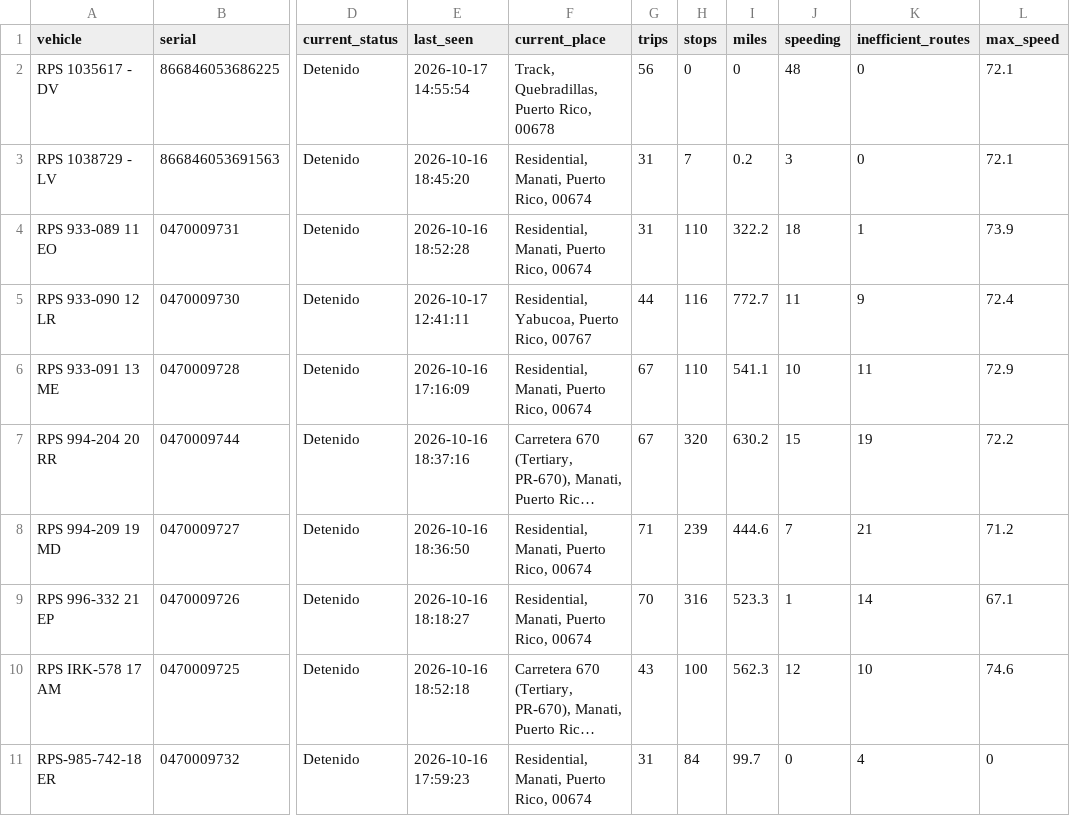
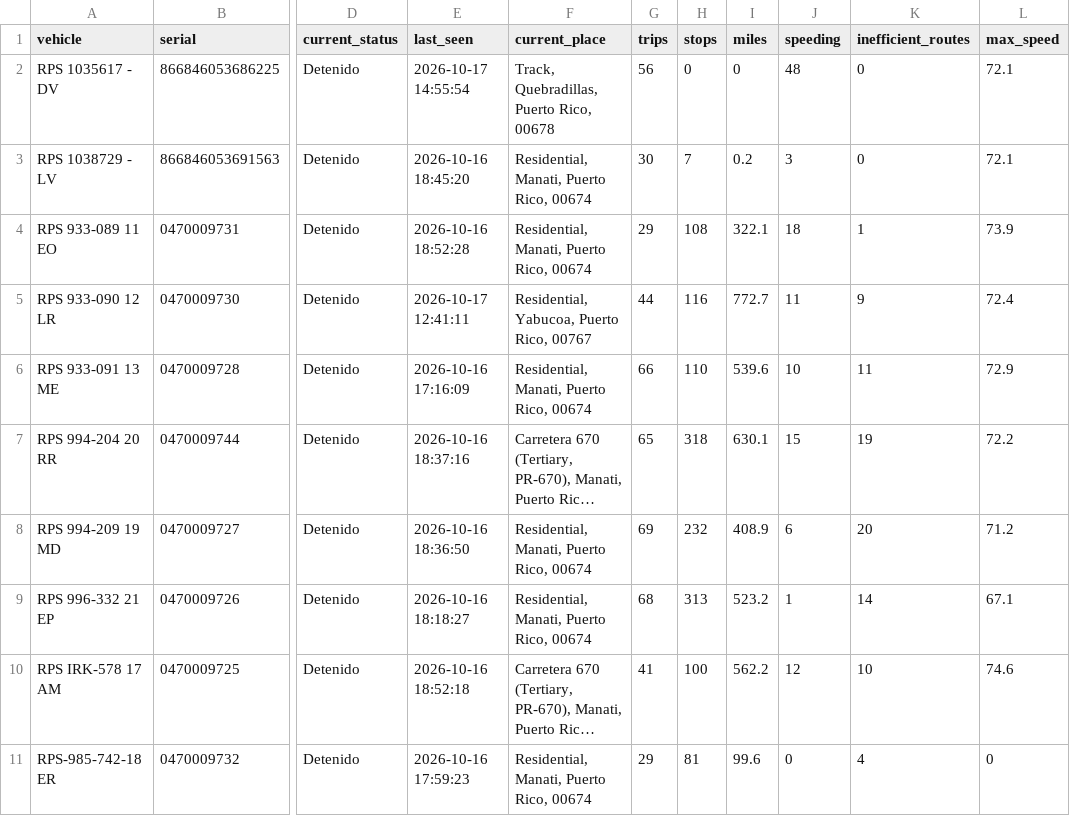
Before and after one commit to epac-hub/rps, a CSV file: dashboard_interactivo_resumen.csv, drawn as a sheet; only a part is shown, gaps mark what is left out; long unchanged cells end in …; the diff names each change by its address in the sheet, - before the commit and + after, or states it on an @@ line.

Commit message:
Refresh fleet dashboard data

```diff
--- a/dashboard_interactivo_resumen.csv
+++ b/dashboard_interactivo_resumen.csv
-G3 (trips): 31
+G3 (trips): 30
-G4 (trips): 31
+G4 (trips): 29
-H4 (stops): 110
+H4 (stops): 108
-I4 (miles): 322.2
+I4 (miles): 322.1
-G6 (trips): 67
+G6 (trips): 66
-I6 (miles): 541.1
+I6 (miles): 539.6
-G7 (trips): 67
+G7 (trips): 65
-H7 (stops): 320
+H7 (stops): 318
-I7 (miles): 630.2
+I7 (miles): 630.1
-G8 (trips): 71
+G8 (trips): 69
-H8 (stops): 239
+H8 (stops): 232
-I8 (miles): 444.6
+I8 (miles): 408.9
-J8 (speeding): 7
+J8 (speeding): 6
-K8 (inefficient_routes): 21
+K8 (inefficient_routes): 20
-G9 (trips): 70
+G9 (trips): 68
-H9 (stops): 316
+H9 (stops): 313
-I9 (miles): 523.3
+I9 (miles): 523.2
-G10 (trips): 43
+G10 (trips): 41
-I10 (miles): 562.3
+I10 (miles): 562.2
-G11 (trips): 31
+G11 (trips): 29
-H11 (stops): 84
+H11 (stops): 81
-I11 (miles): 99.7
+I11 (miles): 99.6
```
Also changed, not shown: 3 other files.
